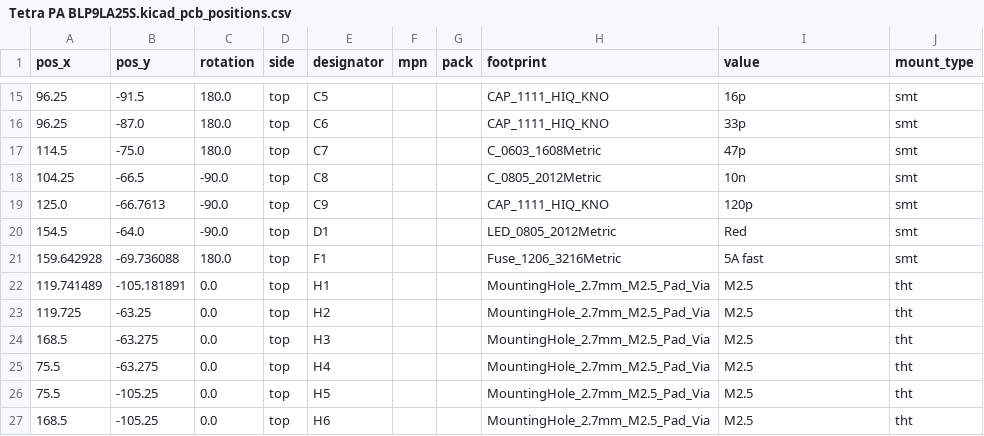
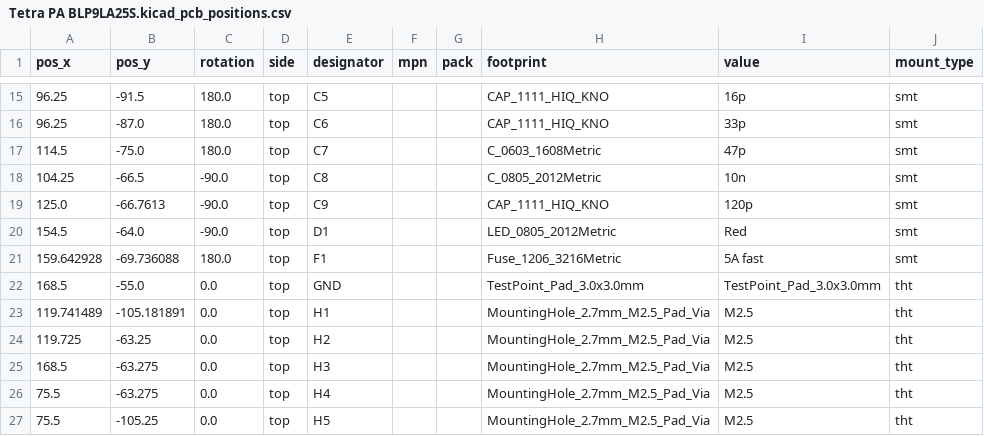
Before and after one commit to labdvm/25W-PA-for-Tetra, a CSV file: Gerber and BOM/Tetra PA BLP9LA25S.kicad_pcb_positions.csv, drawn as a sheet; only a part is shown, gaps mark what is left out; the shorter side is filled out with more unchanged rows; the diff names each change by its address in the sheet, - before the commit and + after, or states it on an @@ line.

```diff
--- a/Gerber and BOM/Tetra PA BLP9LA25S.kicad_pcb_positions.csv
+++ b/Gerber and BOM/Tetra PA BLP9LA25S.kicad_pcb_positions.csv
+row 22: 168.5 | -55.0 | 0.0 | top | GND |  |  | TestPoint_Pad_3.0x3.0mm | TestPoint_Pad_3.0x3.0mm | tht
```
Also changed, not shown: 2 other files.
